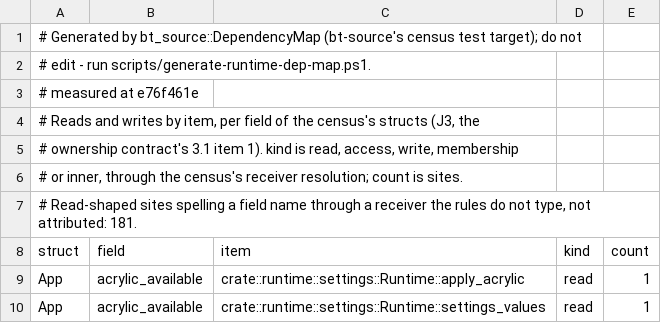
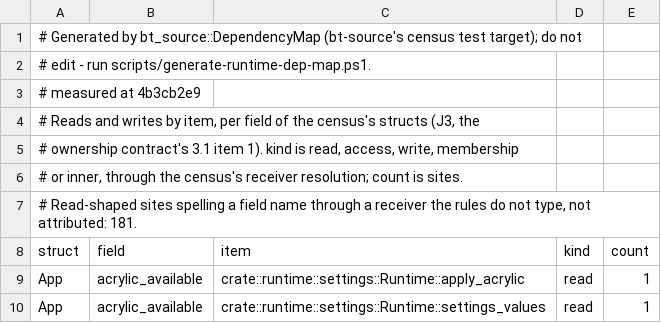
Before and after one commit to lulu-loopp/folio-terminal, a TSV file: docs/plans/design/runtime-dep-map/fields.tsv, drawn as a sheet; only a part is shown.

```diff
--- a/docs/plans/design/runtime-dep-map/fields.tsv
+++ b/docs/plans/design/runtime-dep-map/fields.tsv
@@ -2,3 +2,3 @@
 # edit - run scripts/generate-runtime-dep-map.ps1.
-# measured at e76f461e
+# measured at 4b3cb2e9
 # Reads and writes by item, per field of the census's structs (J3, the
```
Also changed, not shown: docs/plans/design/runtime-dep-map/doors.tsv, docs/plans/design/runtime-dep-map/topics.tsv, 1 other file.
